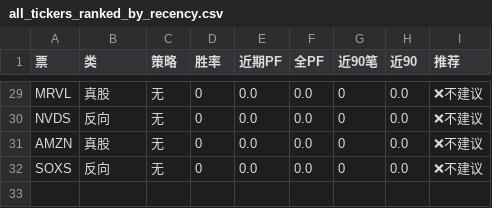
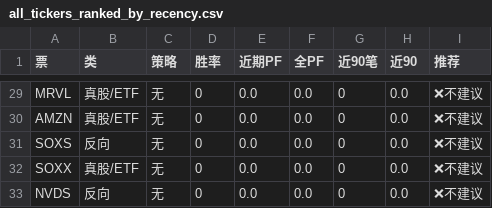
Before and after one commit to irisxinxin/quant-system, a CSV file: output/all_tickers_ranked_by_recency.csv, drawn as a sheet; only a part is shown, gaps mark what is left out; removed rows and columns are numbered as before the commit, all else as after; the diff covers the shown part only; the diff names each change by its address in the sheet, - before the commit and + after, or states it on an @@ line.

```diff
--- a/output/all_tickers_ranked_by_recency.csv
+++ b/output/all_tickers_ranked_by_recency.csv
-B29 (类): 真股
+B29 (类): 真股/ETF
+row 30: AMZN | 真股/ETF | 无 | 0 | 0.0 | 0.0 | 0 | 0.0 | ❌不建议
@@ row 32 moved to row 31: SOXS @@
+row 32: SOXX | 真股/ETF | 无 | 0 | 0.0 | 0.0 | 0 | 0.0 | ❌不建议
-row 31: AMZN | 真股 | 无 | 0 | 0.0 | 0.0 | 0 | 0.0 | ❌不建议
```
Also changed, not shown: 2 added rows, 2 removed rows and 19 edited cells elsewhere in this file.
